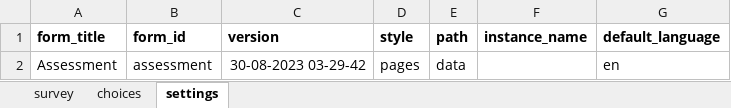
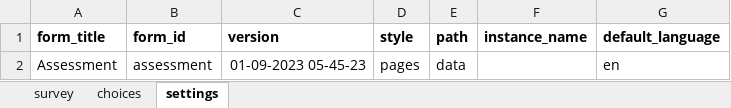
Before and after one commit to IntelliSOFT-Consulting/cht_pvers, an Excel workbook: cht_app/forms/app/assessment.xlsx, sheet settings, drawn as a sheet; values as stored, in another font and other column widths than the file's, no borders; charts and pictures not drawn; the diff names each change by its address in the sheet, - before the commit and + after, or states it on an @@ line.

```diff
--- a/cht_app/forms/app/assessment.xlsx (sheet settings)
+++ b/cht_app/forms/app/assessment.xlsx (sheet settings)
-C2 (version): 30-08-2023 03-29-42
+C2 (version): 01-09-2023 05-45-23
```
Also changed, not shown: sheet survey, cht_app/forms/app/padr.xlsx, 16 other files.
